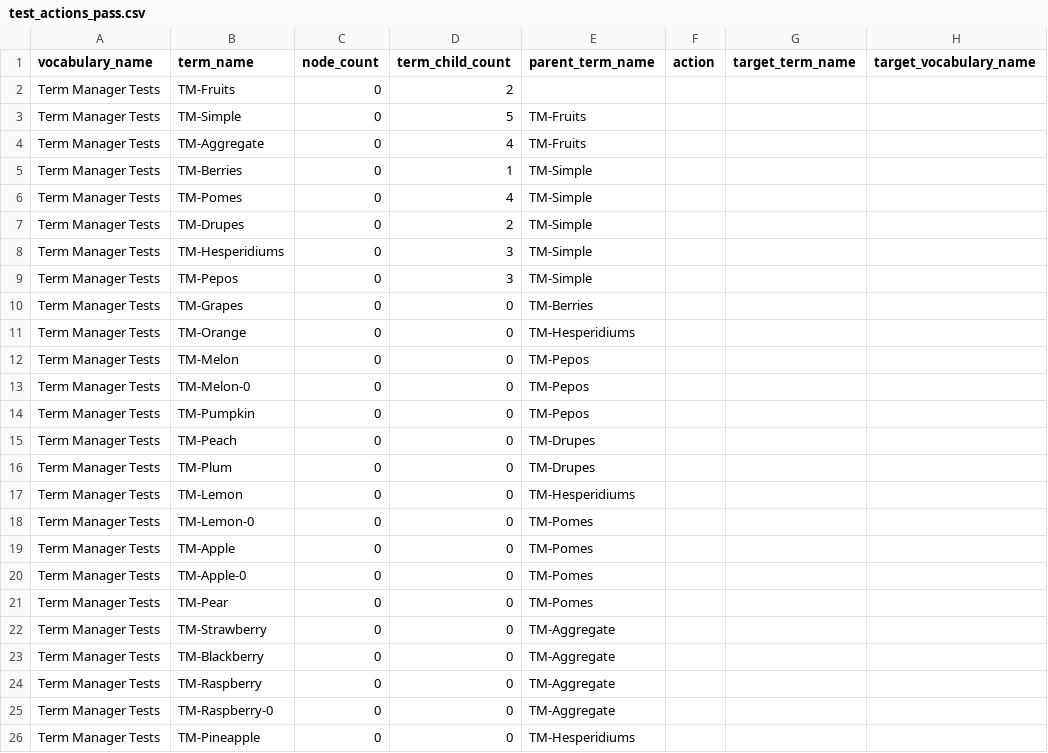
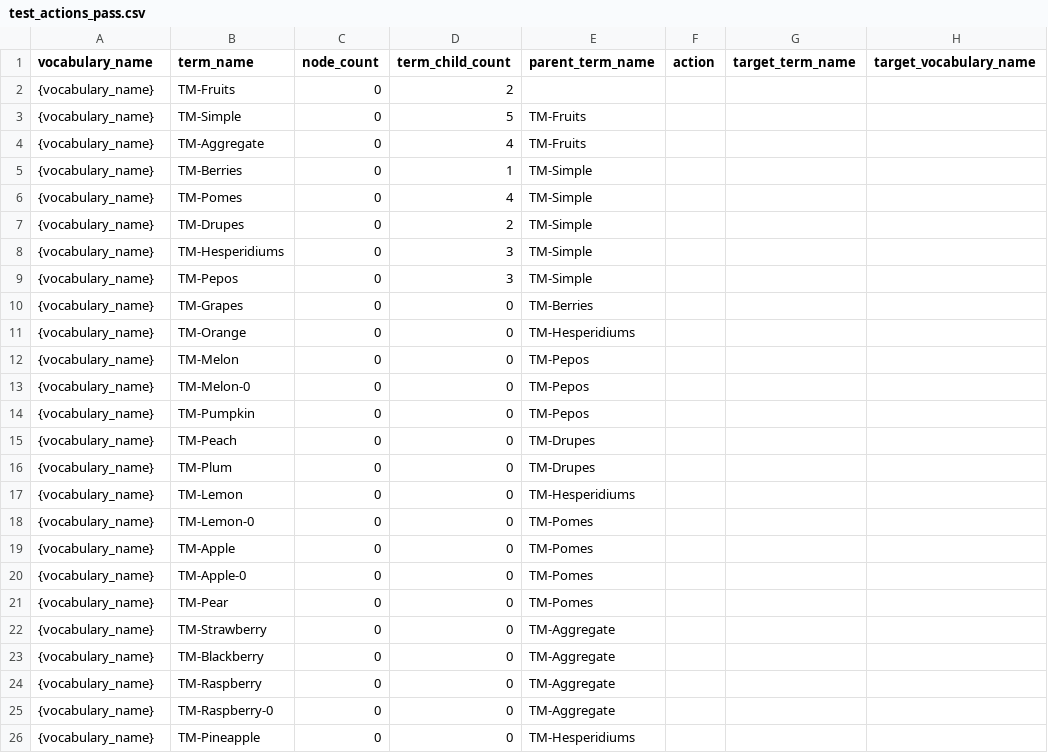
Before and after one commit to dennisinteractive/behat_term_manager_extension, a CSV file: src/DennisDigital/TermManagerExtension/Resources/test_actions_pass.csv, drawn as a sheet; only a part is shown; the diff names each change by its address in the sheet, - before the commit and + after, or states it on an @@ line.

```diff
--- a/src/DennisDigital/TermManagerExtension/Resources/test_actions_pass.csv
+++ b/src/DennisDigital/TermManagerExtension/Resources/test_actions_pass.csv
-A2:A26 (vocabulary_name): Term Manager Tests
+A2:A26 (vocabulary_name): {vocabulary_name}
```
Also changed, not shown: src/DennisDigital/TermManagerExtension/Resources/test_actions_run.csv, src/DennisDigital/TermManagerExtension/Resources/test_create_pass.csv, 2 other files.
